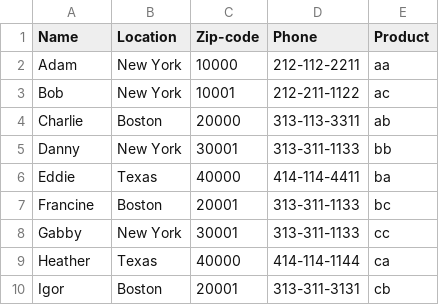
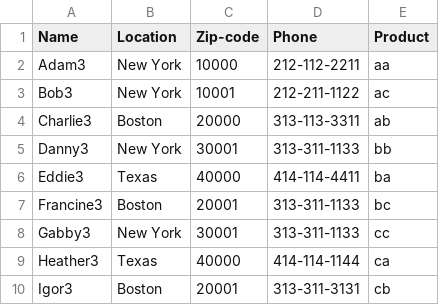
Before and after one commit to Jonathanferreras/CSV-Viewer, a CSV file: static/Table3.csv, drawn as a sheet.

```diff
--- a/static/Table3.csv
+++ b/static/Table3.csv
@@ -1,10 +1,10 @@
 Name, Location, Zip-code, Phone, Product
-Adam, New York, 10000, 212-112-2211, aa
-Bob, New York, 10001, 212-211-1122, ac
-Charlie, Boston, 20000, 313-113-3311, ab
-Danny, New York, 30001, 313-311-1133, bb
-Eddie, Texas, 40000, 414-114-4411, ba
-Francine, Boston, 20001, 313-311-1133, bc
-Gabby, New York, 30001, 313-311-1133, cc
-Heather, Texas, 40000, 414-114-1144, ca
-Igor, Boston, 20001, 313-311-3131, cb
+Adam3, New York, 10000, 212-112-2211, aa
+Bob3, New York, 10001, 212-211-1122, ac
+Charlie3, Boston, 20000, 313-113-3311, ab
+Danny3, New York, 30001, 313-311-1133, bb
+Eddie3, Texas, 40000, 414-114-4411, ba
+Francine3, Boston, 20001, 313-311-1133, bc
+Gabby3, New York, 30001, 313-311-1133, cc
+Heather3, Texas, 40000, 414-114-1144, ca
+Igor3, Boston, 20001, 313-311-3131, cb
```
Also changed, not shown: static/Table2.csv, 6 other files.
